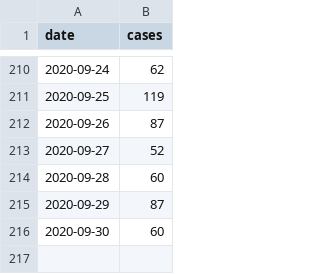
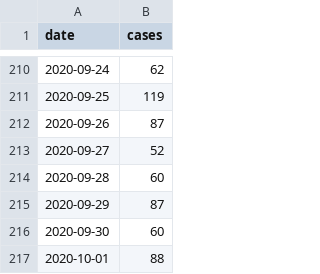
Before and after one commit to b3orn/corona-hamburg, a CSV file: corona-hamburg-daily.csv, drawn as a sheet; only a part is shown, gaps mark what is left out; the diff names each change by its address in the sheet, - before the commit and + after, or states it on an @@ line.

```diff
--- a/corona-hamburg-daily.csv
+++ b/corona-hamburg-daily.csv
+row 217: 2020-10-01 | 88
```
Also changed, not shown: 1 other file.
